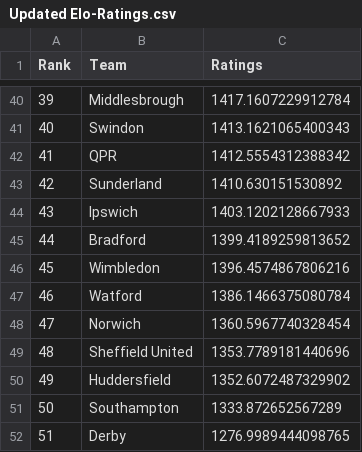
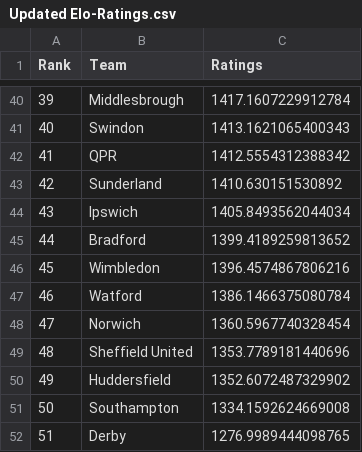
Before and after one commit to FeJo5952/Premier-League_Elo-Ratings, a CSV file: Data/Processed/Updated Elo-Ratings.csv, drawn as a sheet; only a part is shown, gaps mark what is left out; the diff covers the shown part only.

```diff
--- a/Data/Processed/Updated Elo-Ratings.csv
+++ b/Data/Processed/Updated Elo-Ratings.csv
@@ -43,3 +43,3 @@ Rank,Team,Ratings
 42,Sunderland,1410.630151530892
-43,Ipswich,1403.1202128667933
+43,Ipswich,1405.8493562044034
 44,Bradford,1399.4189259813652
@@ -50,3 +50,3 @@ Rank,Team,Ratings
 49,Huddersfield,1352.6072487329902
-50,Southampton,1333.872652567289
+50,Southampton,1334.1592624669008
 51,Derby,1276.9989444098765
```
Also changed, not shown: 32 edited cells elsewhere in this file, 2 other files.
